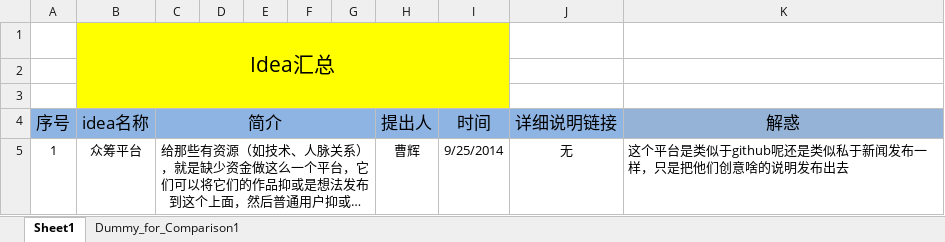
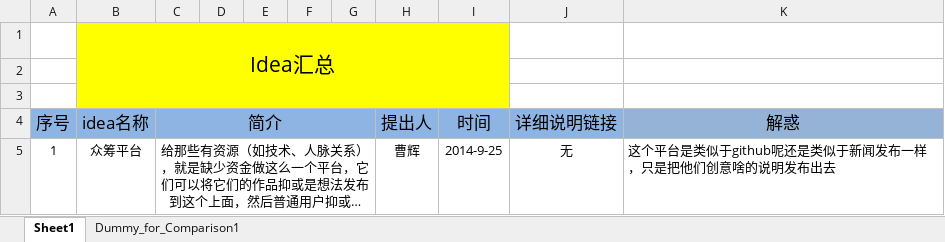
Before and after one commit to simpleideas/myidea, an Excel workbook: docs/idea目录总结.xlsx, sheet Sheet1, drawn as a sheet; long unchanged cells end in …; values as stored, in another font and other column widths than the file's, no borders; conditional formats not drawn; the diff names each change by its address in the sheet, - before the commit and + after, or states it on an @@ line.

```diff
--- a/docs/idea目录总结.xlsx (sheet Sheet1)
+++ b/docs/idea目录总结.xlsx (sheet Sheet1)
-I5 (时间): 9/25/2014
+I5 (时间): 2014-9-25
-K5 (解惑): 这个平台是类似于github呢还是类似私于新闻发布一样，只是把他们创意啥的说明发布出去
+K5 (解惑): 这个平台是类似于github呢还是类似于新闻发布一样，只是把他们创意啥的说明发布出去
```
Also changed, not shown: sheet Dummy_for_Comparison1.
